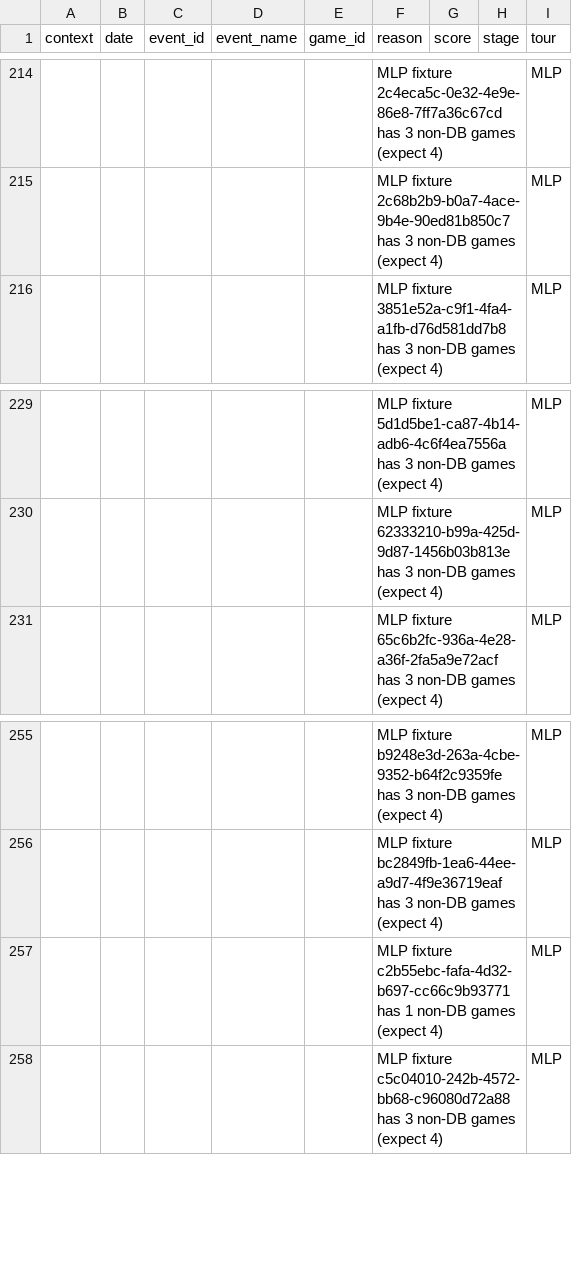
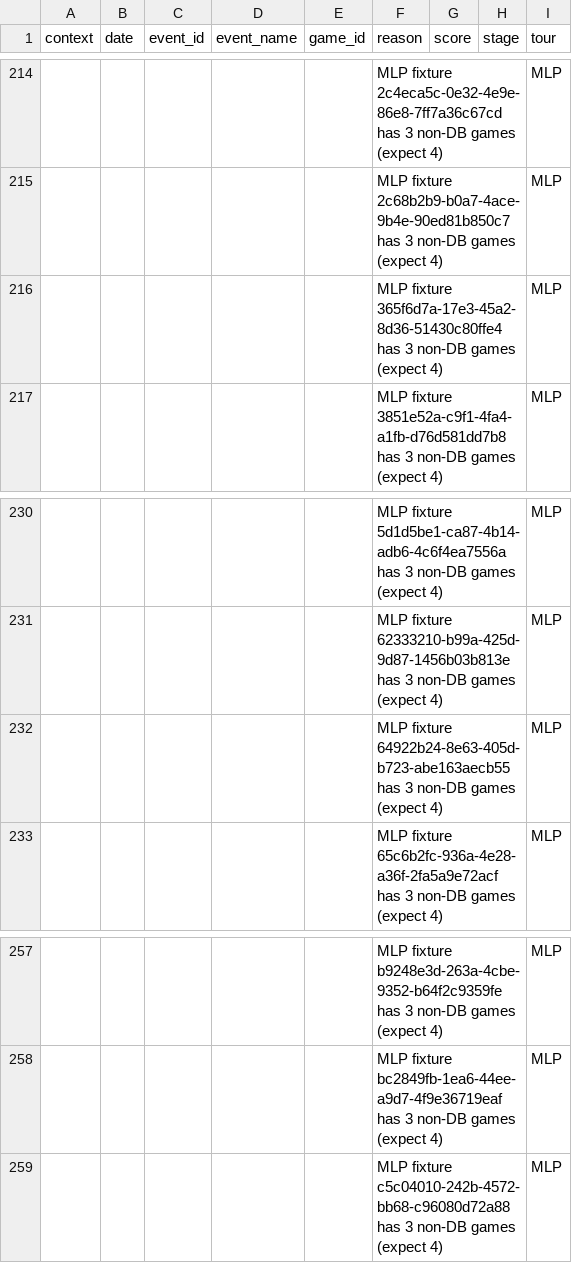
Before and after one commit to chad-murphy-data/pickleball, a CSV file: data/flags.csv, drawn as a sheet; only a part is shown, gaps mark what is left out; removed rows and columns are numbered as before the commit, all else as after; the diff names each change by its address in the sheet, - before the commit and + after, or states it on an @@ line.

```diff
--- a/data/flags.csv
+++ b/data/flags.csv
+row 216:  |  |  |  |  | MLP fixture 365f6d7a-17e3-45a2-8d36-51430c80ffe4 has 3 non-DB games (expect 4) |  |  | MLP
+row 232:  |  |  |  |  | MLP fixture 64922b24-8e63-405d-b723-abe163aecb55 has 3 non-DB games (expect 4) |  |  | MLP
-row 257:  |  |  |  |  | MLP fixture c2b55ebc-fafa-4d32-b697-cc66c9b93771 has 1 non-DB games (expect 4) |  |  | MLP
```
Also changed, not shown: data/dropped.csv, 4 other files.
